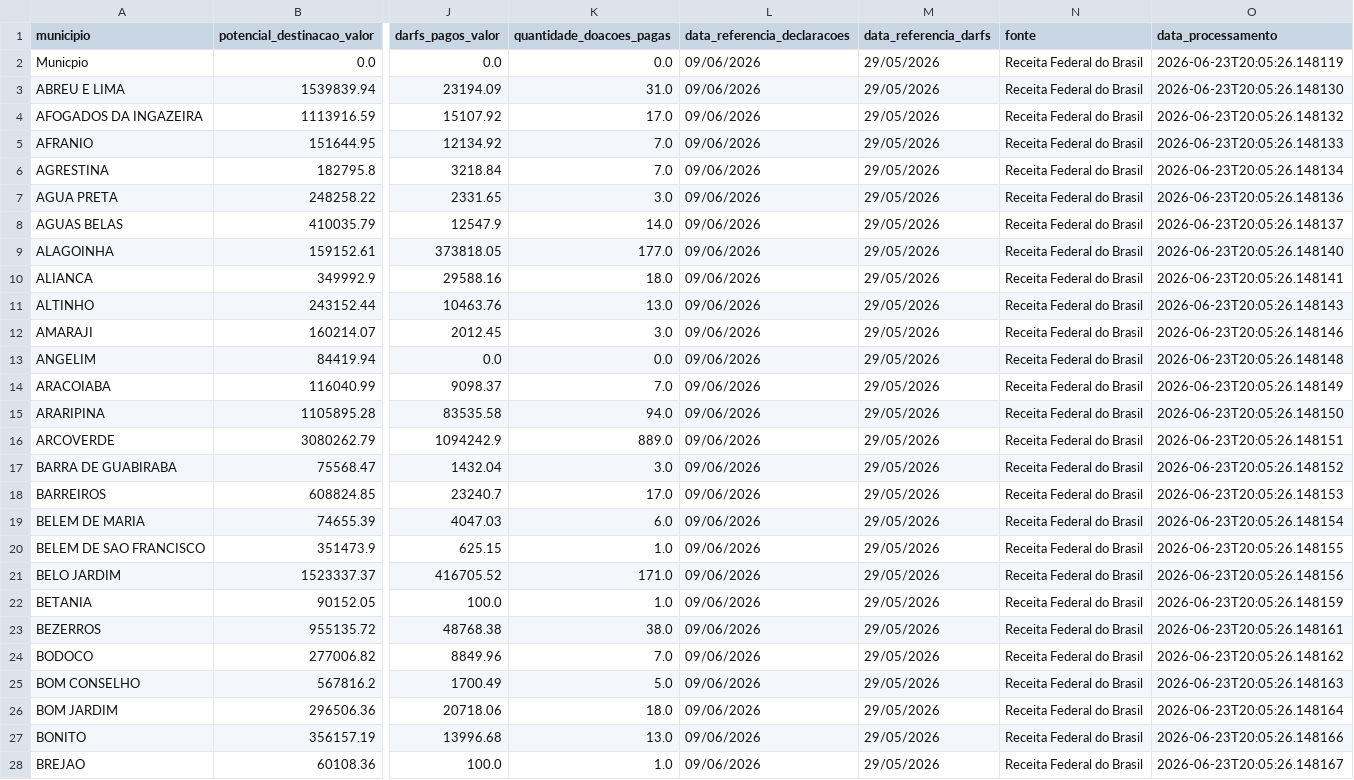
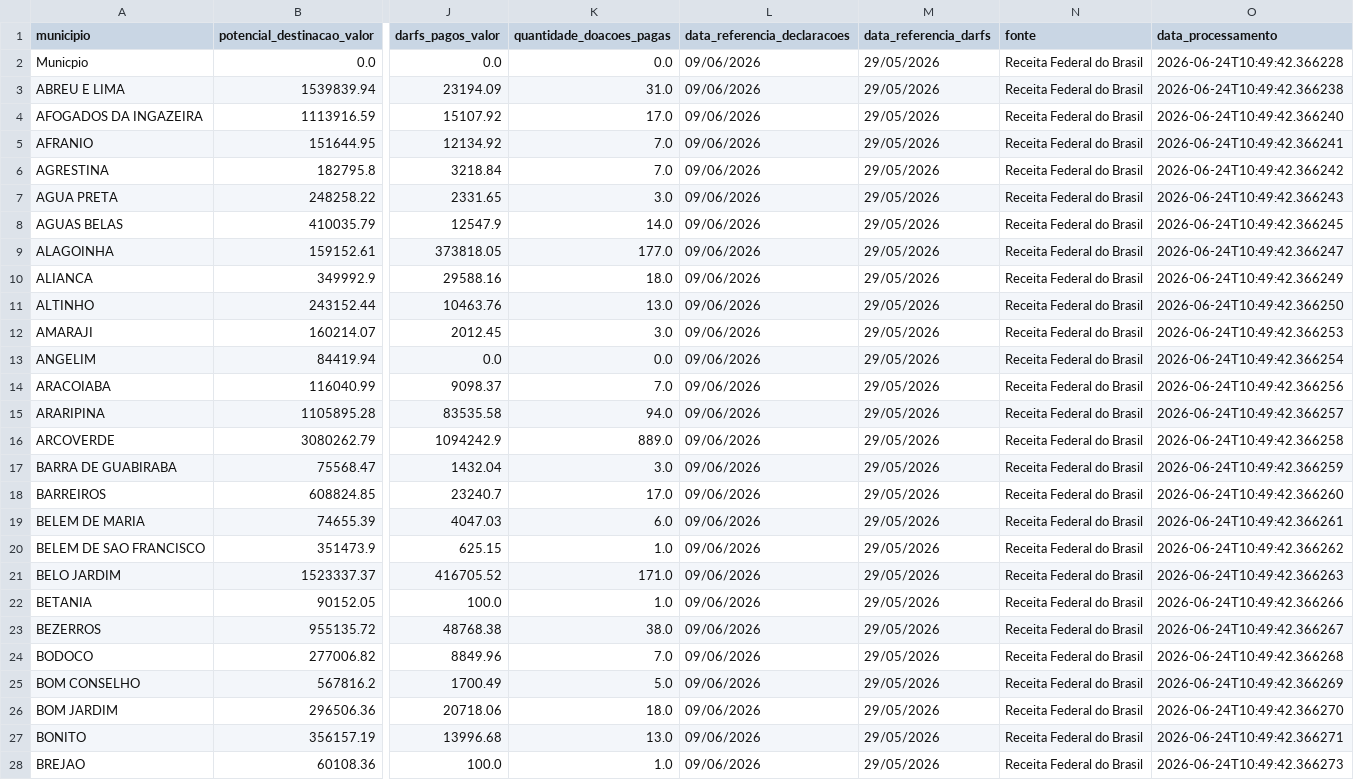
Before and after one commit to jailtonraniere/contador-do-bem-recife, a CSV file: municipios_pe.csv, drawn as a sheet; only a part is shown, gaps mark what is left out; the diff covers the shown part only; the diff names each change by its address in the sheet, - before the commit and + after, or states it on an @@ line.

```diff
--- a/municipios_pe.csv
+++ b/municipios_pe.csv
-O2 (data_processamento): 2026-06-23T20:05:26.148119
+O2 (data_processamento): 2026-06-24T10:49:42.366228
-O3 (data_processamento): 2026-06-23T20:05:26.148130
+O3 (data_processamento): 2026-06-24T10:49:42.366238
-O4 (data_processamento): 2026-06-23T20:05:26.148132
+O4 (data_processamento): 2026-06-24T10:49:42.366240
-O5 (data_processamento): 2026-06-23T20:05:26.148133
+O5 (data_processamento): 2026-06-24T10:49:42.366241
-O6 (data_processamento): 2026-06-23T20:05:26.148134
+O6 (data_processamento): 2026-06-24T10:49:42.366242
-O7 (data_processamento): 2026-06-23T20:05:26.148136
+O7 (data_processamento): 2026-06-24T10:49:42.366243
-O8 (data_processamento): 2026-06-23T20:05:26.148137
+O8 (data_processamento): 2026-06-24T10:49:42.366245
-O9 (data_processamento): 2026-06-23T20:05:26.148140
+O9 (data_processamento): 2026-06-24T10:49:42.366247
-O10 (data_processamento): 2026-06-23T20:05:26.148141
+O10 (data_processamento): 2026-06-24T10:49:42.366249
-O11 (data_processamento): 2026-06-23T20:05:26.148143
+O11 (data_processamento): 2026-06-24T10:49:42.366250
-O12 (data_processamento): 2026-06-23T20:05:26.148146
+O12 (data_processamento): 2026-06-24T10:49:42.366253
-O13 (data_processamento): 2026-06-23T20:05:26.148148
+O13 (data_processamento): 2026-06-24T10:49:42.366254
-O14 (data_processamento): 2026-06-23T20:05:26.148149
+O14 (data_processamento): 2026-06-24T10:49:42.366256
-O15 (data_processamento): 2026-06-23T20:05:26.148150
+O15 (data_processamento): 2026-06-24T10:49:42.366257
-O16 (data_processamento): 2026-06-23T20:05:26.148151
+O16 (data_processamento): 2026-06-24T10:49:42.366258
-O17 (data_processamento): 2026-06-23T20:05:26.148152
+O17 (data_processamento): 2026-06-24T10:49:42.366259
-O18 (data_processamento): 2026-06-23T20:05:26.148153
+O18 (data_processamento): 2026-06-24T10:49:42.366260
-O19 (data_processamento): 2026-06-23T20:05:26.148154
+O19 (data_processamento): 2026-06-24T10:49:42.366261
-O20 (data_processamento): 2026-06-23T20:05:26.148155
+O20 (data_processamento): 2026-06-24T10:49:42.366262
-O21 (data_processamento): 2026-06-23T20:05:26.148156
+O21 (data_processamento): 2026-06-24T10:49:42.366263
-O22 (data_processamento): 2026-06-23T20:05:26.148159
+O22 (data_processamento): 2026-06-24T10:49:42.366266
-O23 (data_processamento): 2026-06-23T20:05:26.148161
+O23 (data_processamento): 2026-06-24T10:49:42.366267
-O24 (data_processamento): 2026-06-23T20:05:26.148162
+O24 (data_processamento): 2026-06-24T10:49:42.366268
-O25 (data_processamento): 2026-06-23T20:05:26.148163
+O25 (data_processamento): 2026-06-24T10:49:42.366269
-O26 (data_processamento): 2026-06-23T20:05:26.148164
+O26 (data_processamento): 2026-06-24T10:49:42.366270
-O27 (data_processamento): 2026-06-23T20:05:26.148166
+O27 (data_processamento): 2026-06-24T10:49:42.366271
-O28 (data_processamento): 2026-06-23T20:05:26.148167
+O28 (data_processamento): 2026-06-24T10:49:42.366273
```
Also changed, not shown: 160 edited cells elsewhere in this file, 3 other files.
